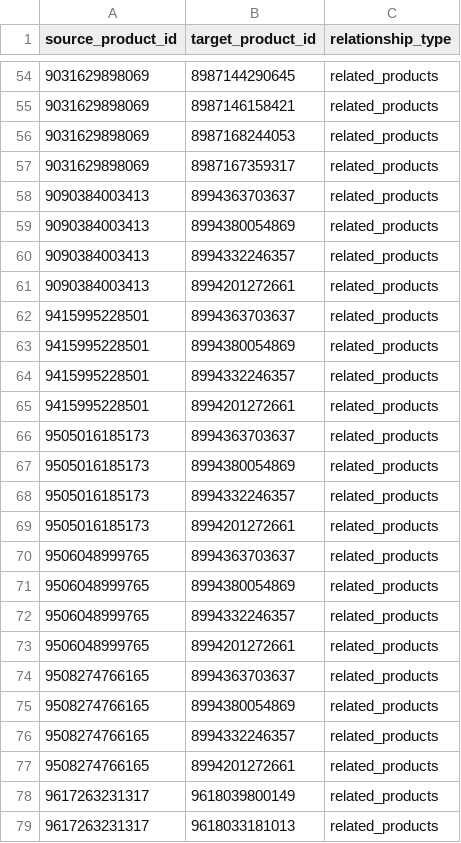
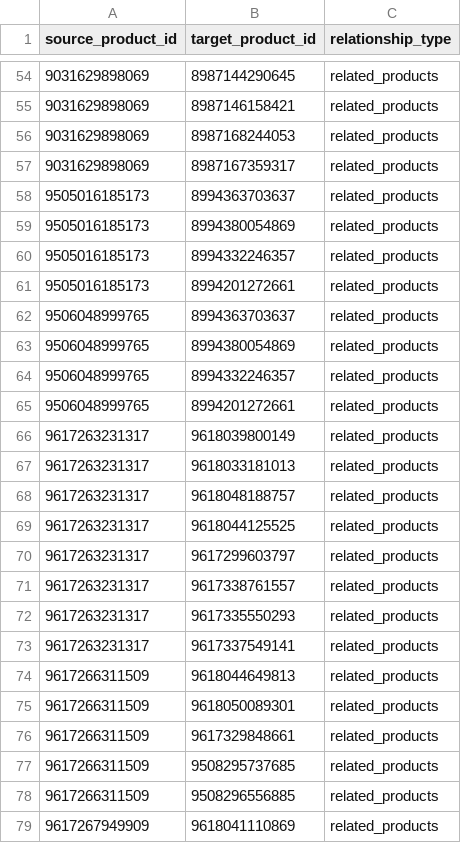
Before and after one commit to MiguelCabralOliveira/NappsRecommenderSystems, a CSV file: product_references.csv, drawn as a sheet; only a part is shown, gaps mark what is left out; the shorter side is filled out with more unchanged rows.

```diff
--- a/product_references.csv
+++ b/product_references.csv
@@ -57,10 +57,2 @@ source_product_id,target_product_id,relationship_type
 9031629898069,8987167359317,related_products
-9090384003413,8994363703637,related_products
-9090384003413,8994380054869,related_products
-9090384003413,8994332246357,related_products
-9090384003413,8994201272661,related_products
-9415995228501,8994363703637,related_products
-9415995228501,8994380054869,related_products
-9415995228501,8994332246357,related_products
-9415995228501,8994201272661,related_products
 9505016185173,8994363703637,related_products
@@ -73,6 +65,2 @@ source_product_id,target_product_id,relationship_type
 9506048999765,8994201272661,related_products
-9508274766165,8994363703637,related_products
-9508274766165,8994380054869,related_products
-9508274766165,8994332246357,related_products
-9508274766165,8994201272661,related_products
 9617263231317,9618039800149,related_products
```
Also changed, not shown: products_color_similarity.csv, products_similar_products.csv, 35 other files.
